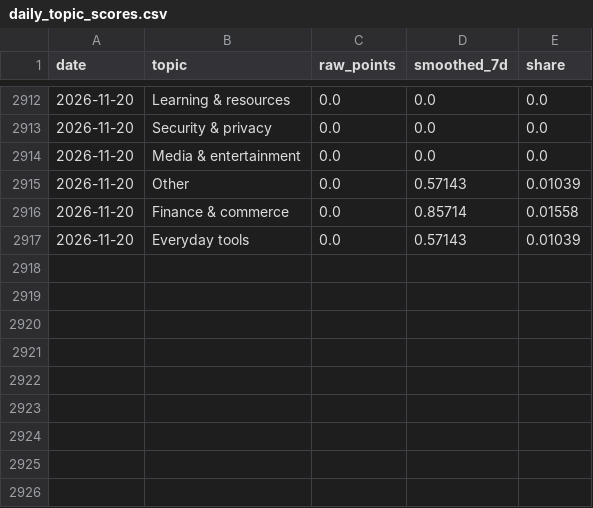
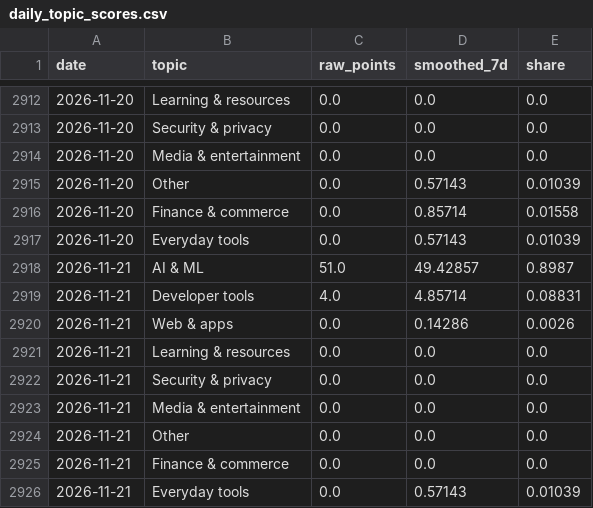
Before and after one commit to YunpengZhao01/github-trending-waves, a CSV file: results/daily_topic_scores.csv, drawn as a sheet; only a part is shown, gaps mark what is left out.

```diff
--- a/results/daily_topic_scores.csv
+++ b/results/daily_topic_scores.csv
@@ -2917 +2917,10 @@ date,topic,raw_points,smoothed_7d,share
 2026-11-20,Everyday tools,0.0,0.57143,0.01039
+2026-11-21,AI & ML,51.0,49.42857,0.8987
+2026-11-21,Developer tools,4.0,4.85714,0.08831
+2026-11-21,Web & apps,0.0,0.14286,0.0026
+2026-11-21,Learning & resources,0.0,0.0,0.0
+2026-11-21,Security & privacy,0.0,0.0,0.0
+2026-11-21,Media & entertainment,0.0,0.0,0.0
+2026-11-21,Other,0.0,0.0,0.0
+2026-11-21,Finance & commerce,0.0,0.0,0.0
+2026-11-21,Everyday tools,0.0,0.57143,0.01039
```
Also changed, not shown: results/daily_subtopic_scores.csv, results/daily_top.csv, 9 other files.
